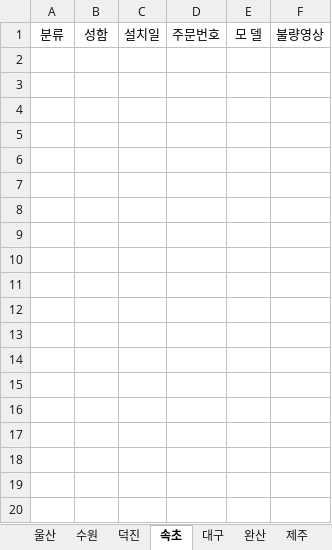
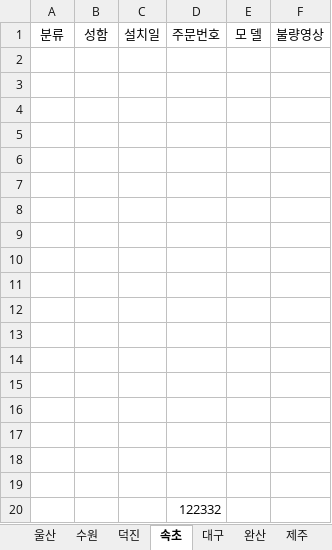
Before and after one commit to ChoJaeHwan/jungdong, an Excel workbook: 울산, 수원 처리불량건.xlsx, sheet 속초, drawn as a sheet; values as stored, in another font and other column widths than the file's, no borders; the diff names each change by its address in the sheet, - before the commit and + after, or states it on an @@ line.

Commit message:
11

```diff
--- a/울산, 수원 처리불량건.xlsx (sheet 속초)
+++ b/울산, 수원 처리불량건.xlsx (sheet 속초)
+row 2: (empty)
+row 3: (empty)
+row 4: (empty)
+row 5: (empty)
+row 6: (empty)
+row 7: (empty)
+row 8: (empty)
+row 9: (empty)
+row 10: (empty)
+row 11: (empty)
+row 12: (empty)
+row 13: (empty)
+row 14: (empty)
+row 15: (empty)
+row 16: (empty)
+row 17: (empty)
+row 18: (empty)
+row 19: (empty)
+row 20:  |  |  | 122332
```
